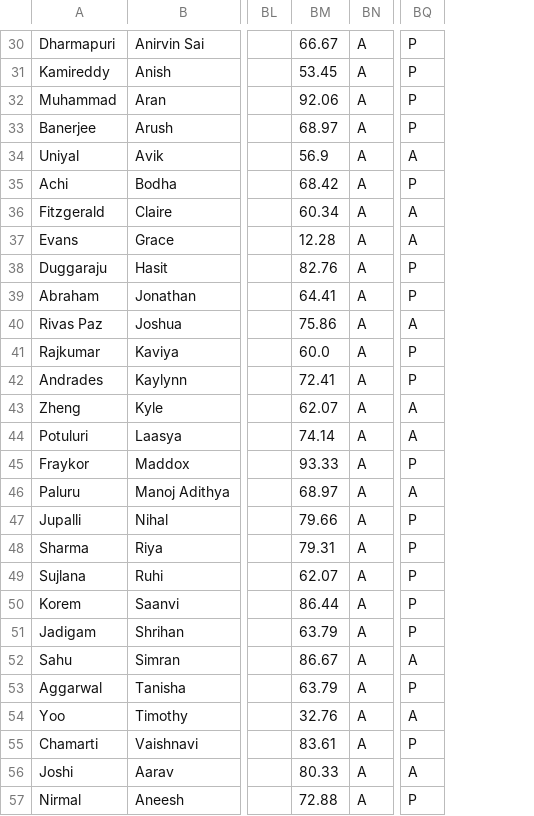
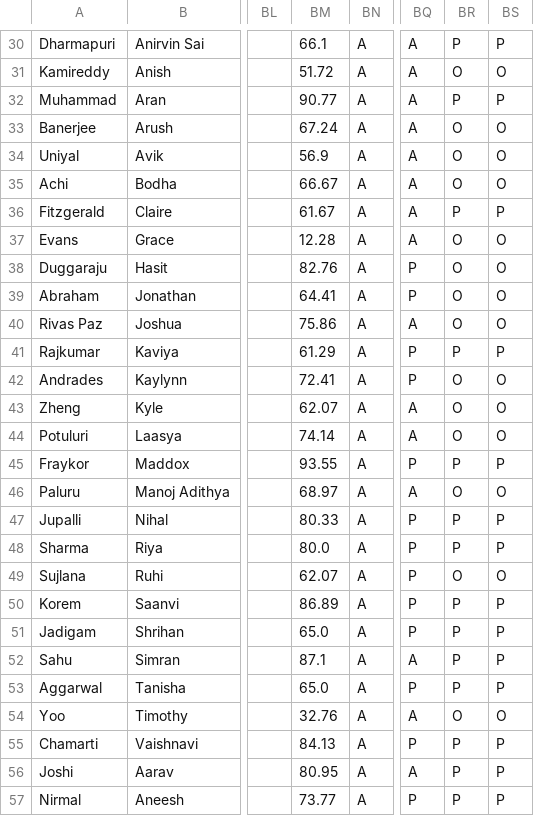
Before and after one commit to aghosal1317/RoboLoCo_Attendance_App, a CSV file: data/attendance.csv, drawn as a sheet; only a part is shown, gaps mark what is left out; the diff covers the shown part only; the diff names each change by its address in the sheet, - before the commit and + after, or states it on an @@ line.

```diff
--- a/data/attendance.csv
+++ b/data/attendance.csv
+column BR, rows 30-57: P | O | P | O | O | O | P | O | O | O | O | P | O | O | O | P | O | P | P | O | P | P | P | P | O | P | P | P
+column BS, rows 30-57: P | O | P | O | O | O | P | O | O | O | O | P | O | O | O | P | O | P | P | O | P | P | P | P | O | P | P | P
-BM30: 66.67
+BM30: 66.1
-BQ30:BQ33: P
+BQ30:BQ33: A
-BM31: 53.45
+BM31: 51.72
-BM32: 92.06
+BM32: 90.77
-BM33: 68.97
+BM33: 67.24
-BM35: 68.42
+BM35: 66.67
-BQ35: P
+BQ35: A
-BM36: 60.34
+BM36: 61.67
-BM41: 60.0
+BM41: 61.29
-BM45: 93.33
+BM45: 93.55
-BM47: 79.66
+BM47: 80.33
-BM48: 79.31
+BM48: 80.0
-BM50: 86.44
+BM50: 86.89
-BM51: 63.79
+BM51: 65.0
-BM52: 86.67
+BM52: 87.1
-BM53: 63.79
+BM53: 65.0
-BM55: 83.61
+BM55: 84.13
-BM56: 80.33
+BM56: 80.95
-BM57: 72.88
+BM57: 73.77
```
Also changed, not shown: 65 edited cells elsewhere in this file, 2 other files.
